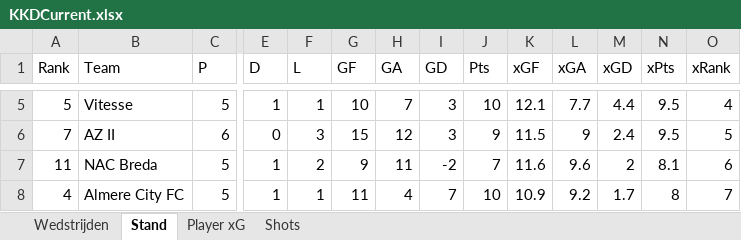
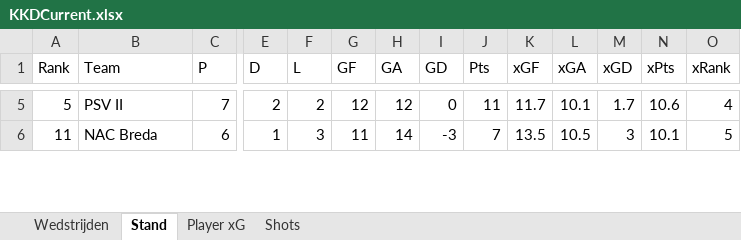
Before and after one commit to RobinKoetsier/plotrepo, an Excel workbook: data/KKDCurrent.xlsx, sheet Stand, drawn as a sheet; only a part is shown, gaps mark what is left out; values as stored, in another font and other column widths than the file's, no borders; removed rows and columns are numbered as before the commit, all else as after; rows hold the shown columns only; the diff covers the shown part only; the diff names each change by its address in the sheet, - before the commit and + after, or states it on an @@ line.

```diff
--- a/data/KKDCurrent.xlsx (sheet Stand)
+++ b/data/KKDCurrent.xlsx (sheet Stand)
-B5 (Team): Vitesse
+B5 (Team): PSV II
-C5 (P): 5
+C5 (P): 7
-E5 (D): 1
+E5 (D): 2
-F5 (L): 1
+F5 (L): 2
-G5 (GF): 10
+G5 (GF): 12
-H5 (GA): 7
+H5 (GA): 12
-I5 (GD): 3
+I5 (GD): 0
-J5 (Pts): 10
+J5 (Pts): 11
-K5 (xGF): 12.1
+K5 (xGF): 11.7
-L5 (xGA): 7.7
+L5 (xGA): 10.1
-M5 (xGD): 4.4
+M5 (xGD): 1.7
-N5 (xPts): 9.5
+N5 (xPts): 10.6
-row 6: 7 | AZ II | 6 | 0 | 3 | 15 | 12 | 3 | 9 | 11.5 | 9 | 2.4 | 9.5 | 5
-C6 (P): 5
+C6 (P): 6
-F6 (L): 2
+F6 (L): 3
-G6 (GF): 9
+G6 (GF): 11
-H6 (GA): 11
+H6 (GA): 14
-I6 (GD): -2
+I6 (GD): -3
-K6 (xGF): 11.6
+K6 (xGF): 13.5
-L6 (xGA): 9.6
+L6 (xGA): 10.5
-M6 (xGD): 2
+M6 (xGD): 3
-N6 (xPts): 8.1
+N6 (xPts): 10.1
-O6 (xRank): 6
+O6 (xRank): 5
-row 8: 4 | Almere City FC | 5 | 1 | 1 | 11 | 4 | 7 | 10 | 10.9 | 9.2 | 1.7 | 8 | 7
```
Also changed, not shown: 11 added rows, 9 removed rows and 54 edited cells elsewhere in this sheet, sheet Shots, sheet Player xG, sheet Wedstrijden, data/KKD2526.xlsx.
